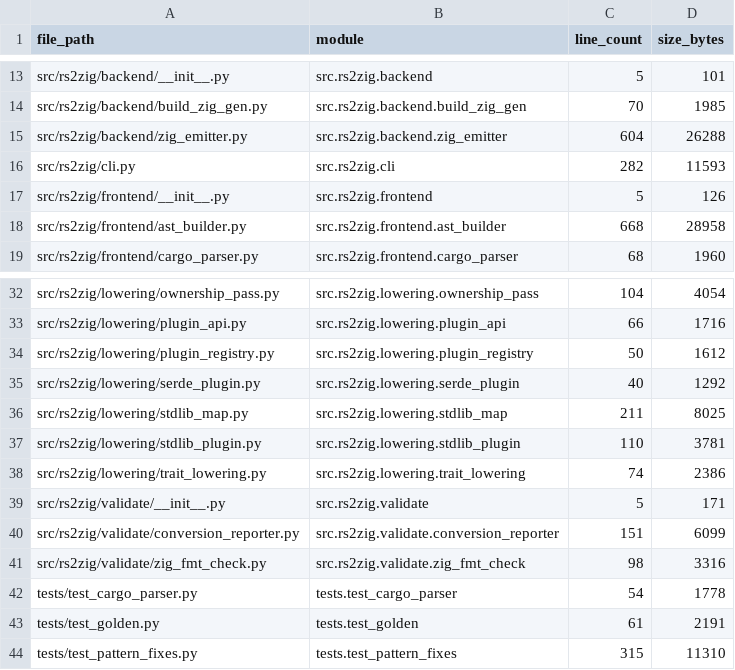
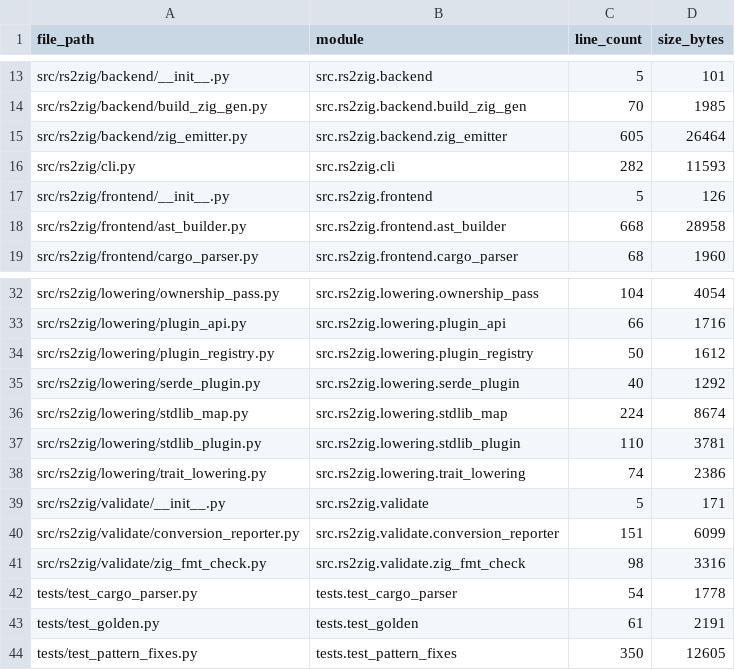
Before and after one commit to DaikyXendo/rs2zig, a CSV file: data/rs2zig/file.csv, drawn as a sheet; only a part is shown, gaps mark what is left out.

```diff
--- a/data/rs2zig/file.csv
+++ b/data/rs2zig/file.csv
@@ -14,3 +14,3 @@ src/rs2zig/backend/__init__.py,src.rs2zig.backend,5,101
 src/rs2zig/backend/build_zig_gen.py,src.rs2zig.backend.build_zig_gen,70,1985
-src/rs2zig/backend/zig_emitter.py,src.rs2zig.backend.zig_emitter,604,26288
+src/rs2zig/backend/zig_emitter.py,src.rs2zig.backend.zig_emitter,605,26464
 src/rs2zig/cli.py,src.rs2zig.cli,282,11593
@@ -35,3 +35,3 @@ src/rs2zig/lowering/plugin_registry.py,src.rs2zig.lowering.plugin_registry,50,16
 src/rs2zig/lowering/serde_plugin.py,src.rs2zig.lowering.serde_plugin,40,1292
-src/rs2zig/lowering/stdlib_map.py,src.rs2zig.lowering.stdlib_map,211,8025
+src/rs2zig/lowering/stdlib_map.py,src.rs2zig.lowering.stdlib_map,224,8674
 src/rs2zig/lowering/stdlib_plugin.py,src.rs2zig.lowering.stdlib_plugin,110,3781
@@ -43,2 +43,2 @@ tests/test_cargo_parser.py,tests.test_cargo_parser,54,1778
 tests/test_golden.py,tests.test_golden,61,2191
-tests/test_pattern_fixes.py,tests.test_pattern_fixes,315,11310
+tests/test_pattern_fixes.py,tests.test_pattern_fixes,350,12605
```
Also changed, not shown: data/rs2zig/class.csv, data/rs2zig/function.csv, 3 other files.
